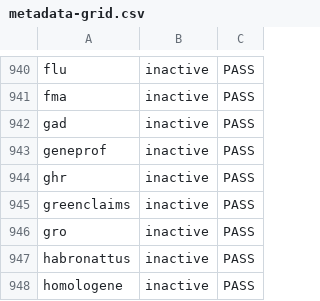
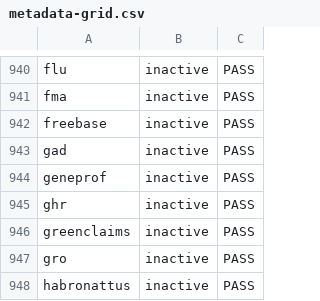
Before and after one commit to Knowledge-Graph-Hub/kg-registry, a CSV file: reports/metadata-grid.csv, drawn as a sheet; only a part is shown, gaps mark what is left out; the shorter side is filled out with more unchanged rows; the diff names each change by its address in the sheet, - before the commit and + after, or states it on an @@ line.

```diff
--- a/reports/metadata-grid.csv
+++ b/reports/metadata-grid.csv
+row 942: freebase | inactive | PASS
```
Also changed, not shown: reports/license-inference.tsv, reports/missing_infores_ids.tsv, 19 other files.
